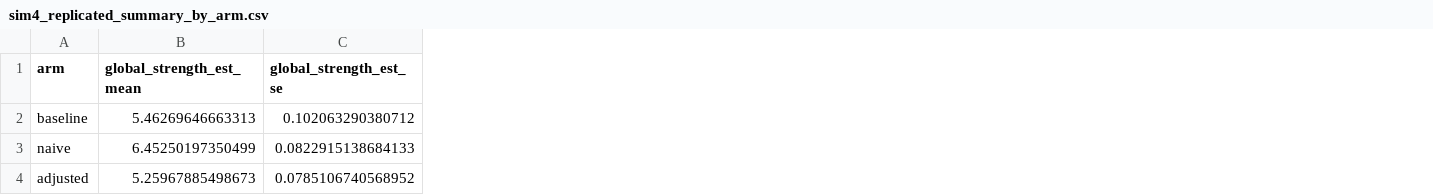
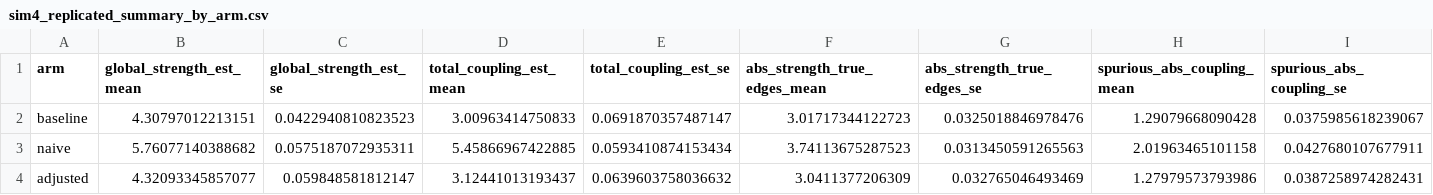
Before and after one commit to KyuriP/slow-fast-computational-model, a CSV file: res/revision_2026/sim4/sim4_replicated_summary_by_arm.csv, drawn as a sheet; only a part is shown; the diff covers the shown part only; the diff names each change by its address in the sheet, - before the commit and + after, or states it on an @@ line.

```diff
--- a/res/revision_2026/sim4/sim4_replicated_summary_by_arm.csv
+++ b/res/revision_2026/sim4/sim4_replicated_summary_by_arm.csv
+column D (total_coupling_est_mean), rows 2-4: 3.00963414750833 | 5.45866967422885 | 3.12441013193437
+column E (total_coupling_est_se), rows 2-4: 0.0691870357487147 | 0.0593410874153434 | 0.0639603758036632
+column F (abs_strength_true_edges_mean), rows 2-4: 3.01717344122723 | 3.74113675287523 | 3.0411377206309
+column G (abs_strength_true_edges_se), rows 2-4: 0.0325018846978476 | 0.0313450591265563 | 0.032765046493469
+column H (spurious_abs_coupling_mean), rows 2-4: 1.29079668090428 | 2.01963465101158 | 1.27979573793986
+column I (spurious_abs_coupling_se), rows 2-4: 0.0375985618239067 | 0.0427680107677911 | 0.0387258974282431
-B2 (global_strength_est_mean): 5.46269646663313
+B2 (global_strength_est_mean): 4.30797012213151
-C2 (global_strength_est_se): 0.102063290380712
+C2 (global_strength_est_se): 0.0422940810823523
-B3 (global_strength_est_mean): 6.45250197350499
+B3 (global_strength_est_mean): 5.76077140388682
-C3 (global_strength_est_se): 0.0822915138684133
+C3 (global_strength_est_se): 0.0575187072935311
-B4 (global_strength_est_mean): 5.25967885498673
+B4 (global_strength_est_mean): 4.32093345857077
-C4 (global_strength_est_se): 0.0785106740568952
+C4 (global_strength_est_se): 0.059848581812147
```
Also changed, not shown: 24 edited cells elsewhere in this file, res/revision_2026/sim4/sim4_replicated_by_arm.csv, res/revision_2026/sim4/sim4_replicated_naive_minus_adjusted.csv, 7 other files.
